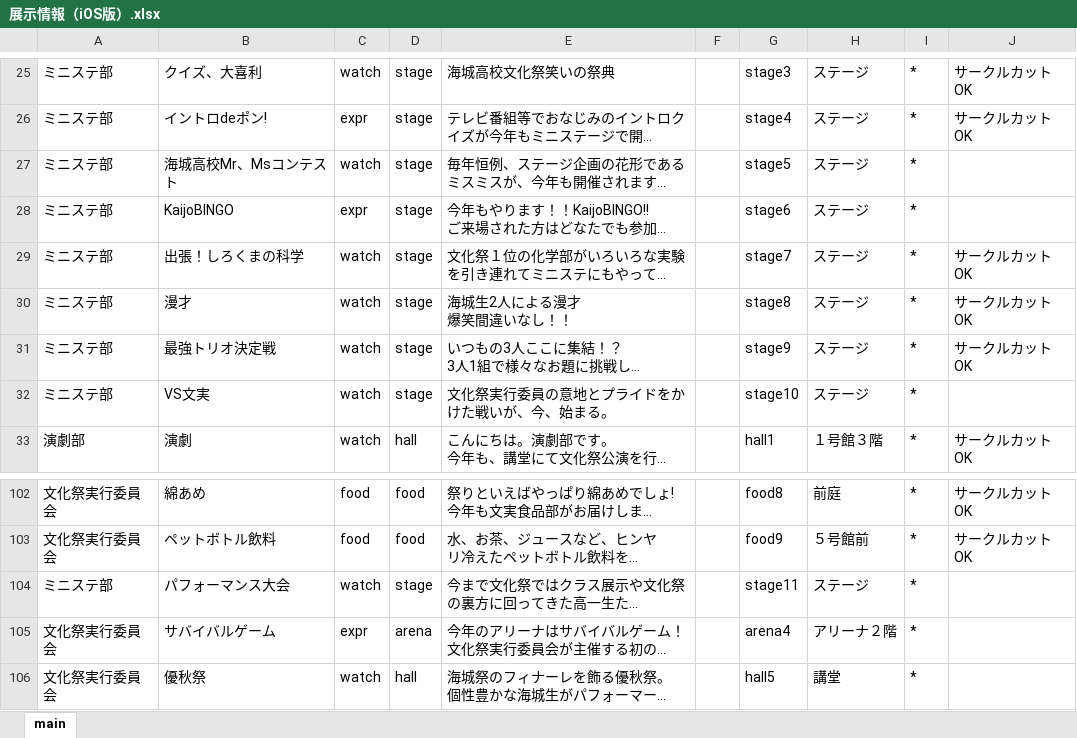
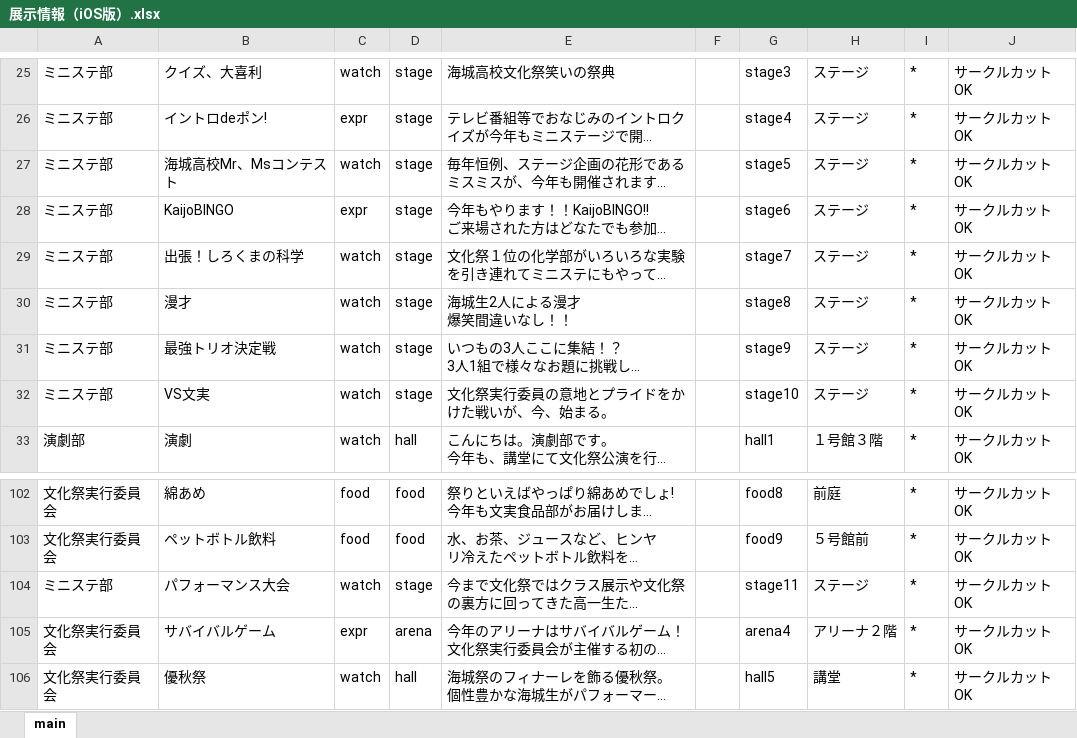
Before and after one commit to babcs2035/KaijoFes2019, an Excel workbook: 展示情報（iOS版）.xlsx, sheet main, drawn as a sheet; only a part is shown, gaps mark what is left out; long unchanged cells end in …; values as stored, in another font and other column widths than the file's, no borders; the diff names each change by its address in the sheet, - before the commit and + after, or states it on an @@ line.

Commit message:
develop: サークルカットを追加

```diff
--- a/展示情報（iOS版）.xlsx (sheet main)
+++ b/展示情報（iOS版）.xlsx (sheet main)
-J27:J28: (empty)
+J27:J28: サークルカット OK
-J32: (empty)
+J32: サークルカット OK
-J104:J106: (empty)
+J104:J106: サークルカット OK
```
Also changed, not shown: 13 other files.
